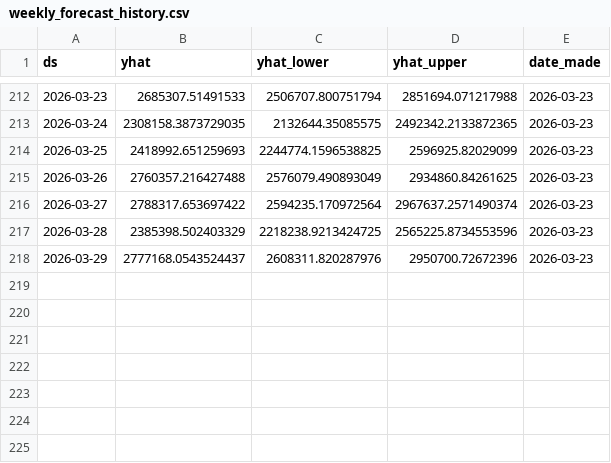
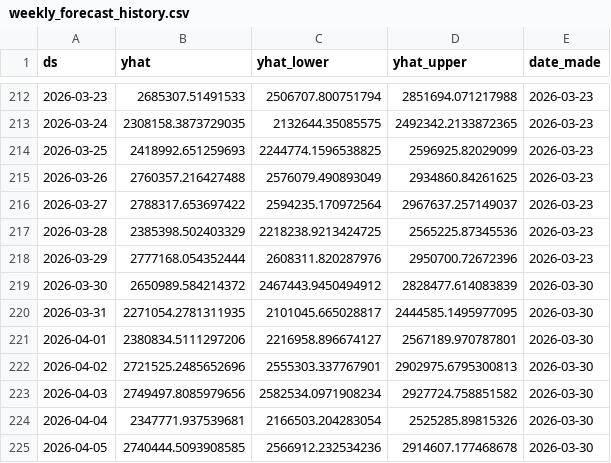
Before and after one commit to KingKoolKat/TSA-forecast-dashboard, a CSV file: data/weekly_forecast_history.csv, drawn as a sheet; only a part is shown, gaps mark what is left out.

```diff
--- a/data/weekly_forecast_history.csv
+++ b/data/weekly_forecast_history.csv
@@ -215,4 +215,11 @@ ds,yhat,yhat_lower,yhat_upper,date_made
 2026-03-26,2760357.216427488,2576079.490893049,2934860.84261625,2026-03-23
-2026-03-27,2788317.653697422,2594235.170972564,2967637.2571490374,2026-03-23
-2026-03-28,2385398.502403329,2218238.9213424725,2565225.8734553596,2026-03-23
-2026-03-29,2777168.0543524437,2608311.820287976,2950700.72672396,2026-03-23
+2026-03-27,2788317.653697422,2594235.170972564,2967637.257149037,2026-03-23
+2026-03-28,2385398.502403329,2218238.9213424725,2565225.87345536,2026-03-23
+2026-03-29,2777168.054352444,2608311.820287976,2950700.72672396,2026-03-23
+2026-03-30,2650989.584214372,2467443.9450494912,2828477.614083839,2026-03-30
+2026-03-31,2271054.2781311935,2101045.665028817,2444585.1495977095,2026-03-30
+2026-04-01,2380834.5111297206,2216958.896674127,2567189.970787801,2026-03-30
+2026-04-02,2721525.2485652696,2555303.337767901,2902975.6795300813,2026-03-30
+2026-04-03,2749497.8085979656,2582534.0971908234,2927724.758851582,2026-03-30
+2026-04-04,2347771.937539681,2166503.204283054,2525285.89815326,2026-03-30
+2026-04-05,2740444.5093908585,2566912.232534236,2914607.177468678,2026-03-30
```
Also changed, not shown: data/tsa_forecast.csv.
